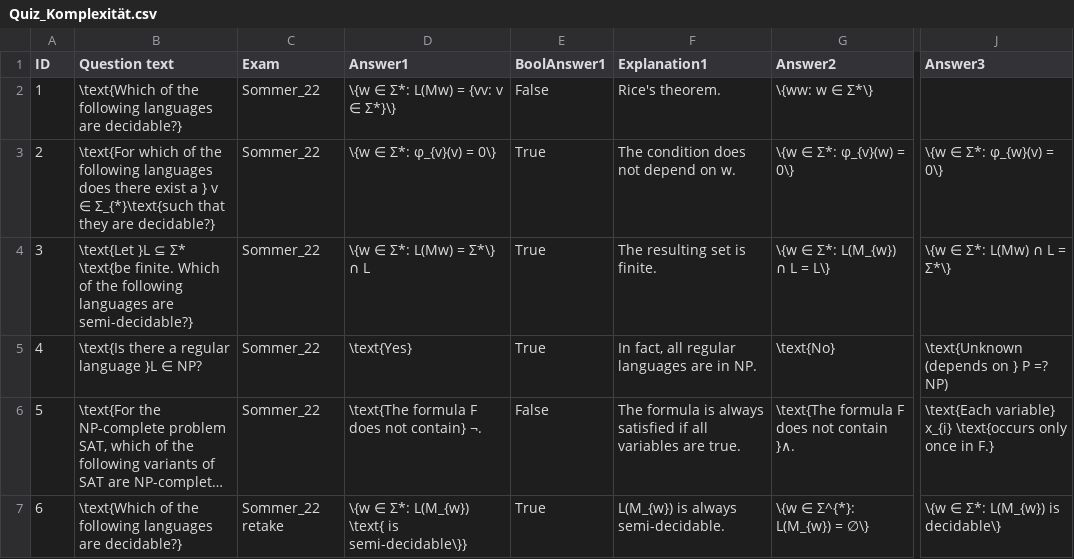
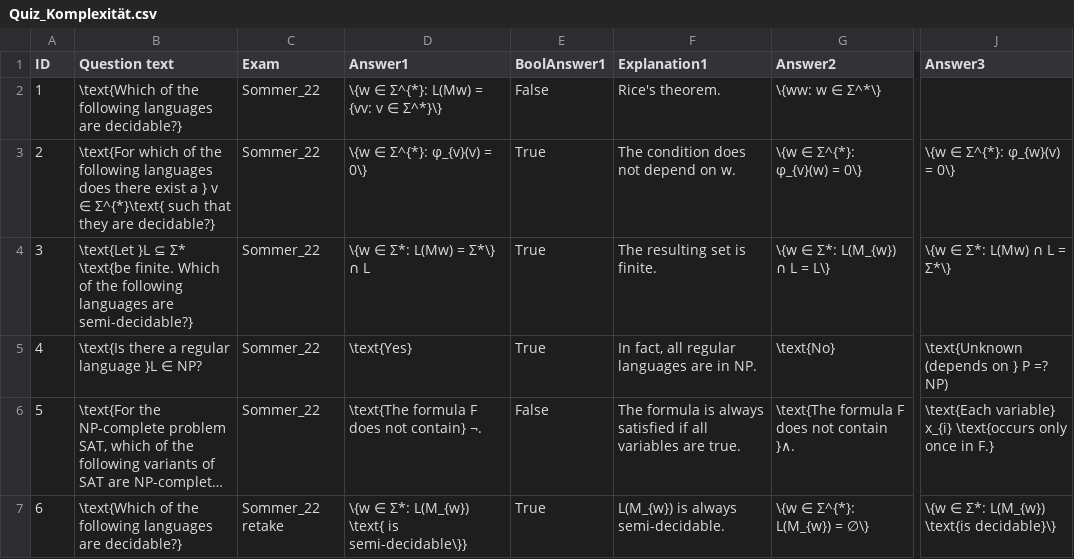
Before and after one commit to manuel-Oelmaier/Theo, a CSV file: public/csv/Quiz_Komplexität.csv, drawn as a sheet; only a part is shown, gaps mark what is left out; long unchanged cells end in …; the diff covers the shown part only; the diff names each change by its address in the sheet, - before the commit and + after, or states it on an @@ line.

Commit message:
more formating fixes

```diff
--- a/public/csv/Quiz_Komplexität.csv
+++ b/public/csv/Quiz_Komplexität.csv
-D2 (Answer1): \{w ∈ Σ*: L(Mw) = {vv: v ∈ Σ*}\}
+D2 (Answer1): \{w ∈ Σ^{*}: L(Mw) = {vv: v ∈ Σ^*}\}
-G2 (Answer2): \{ww: w ∈ Σ*\}
+G2 (Answer2): \{ww: w ∈ Σ^*\}
-B3 (Question text): …v ∈ Σ_{*}\text{such that they…
+B3 (Question text): …v ∈ Σ^{*}\text{ such that they…
-D3 (Answer1): \{w ∈ Σ*: φ_{v}(v) = 0\}
+D3 (Answer1): \{w ∈ Σ^{*}: φ_{v}(v) = 0\}
-G3 (Answer2): \{w ∈ Σ*: φ_{v}(w) = 0\}
+G3 (Answer2): \{w ∈ Σ^{*}: φ_{v}(w) = 0\}
-J3 (Answer3): \{w ∈ Σ*: φ_{w}(v) = 0\}
+J3 (Answer3): \{w ∈ Σ^{*}: φ_{w}(v) = 0\}
-J7 (Answer3): \{w ∈ Σ*: L(M_{w}) is decidable\}
+J7 (Answer3): \{w ∈ Σ*: L(M_{w}) \text{is decidable}\}
```
Also changed, not shown: 33 edited cells elsewhere in this file.
